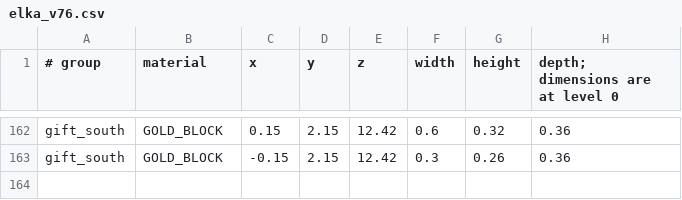
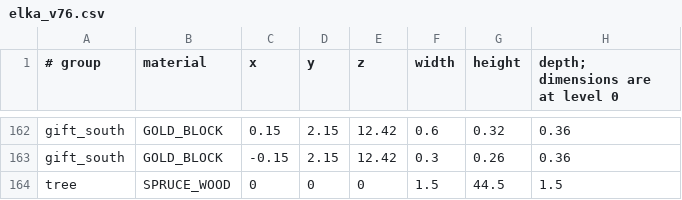
Before and after one commit to egorbelovziiik-design/WinLauncher, a CSV file: rw-newyear-assembly/core-src/src/main/resources/elka_v76.csv, drawn as a sheet; only a part is shown, gaps mark what is left out; the diff names each change by its address in the sheet, - before the commit and + after, or states it on an @@ line.

Commit message:
Scale the visible tree trunk with the whole model
Co-authored-by: arena-agent <297053741+arena-agent@users.noreply.github.com>

```diff
--- a/rw-newyear-assembly/core-src/src/main/resources/elka_v76.csv
+++ b/rw-newyear-assembly/core-src/src/main/resources/elka_v76.csv
+row 164: tree | SPRUCE_WOOD | 0 | 0 | 0 | 1.5 | 44.5 | 1.5
```
Also changed, not shown: 3 other files.
